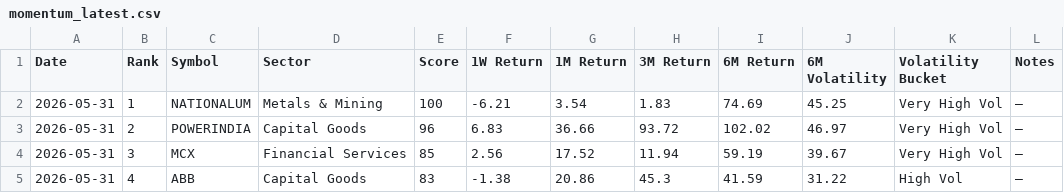
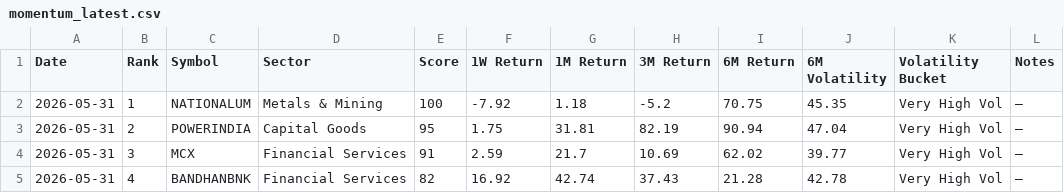
Before and after one commit to lightninbulls-stack/hanush-app, a CSV file: backend/data/momentum_latest.csv, drawn as a sheet; only a part is shown; the diff covers the shown part only.

```diff
--- a/backend/data/momentum_latest.csv
+++ b/backend/data/momentum_latest.csv
@@ -1,5 +1,5 @@
 Date,Rank,Symbol,Sector,Score,1W Return,1M Return,3M Return,6M Return,6M Volatility,Volatility Bucket,Notes
-2026-05-31,1,NATIONALUM,Metals & Mining,100,-6.21,3.54,1.83,74.69,45.25,Very High Vol,—
-2026-05-31,2,POWERINDIA,Capital Goods,96,6.83,36.66,93.72,102.02,46.97,Very High Vol,—
-2026-05-31,3,MCX,Financial Services,85,2.56,17.52,11.94,59.19,39.67,Very High Vol,—
-2026-05-31,4,ABB,Capital Goods,83,-1.38,20.86,45.3,41.59,31.22,High Vol,—
+2026-05-31,1,NATIONALUM,Metals & Mining,100,-7.92,1.18,-5.2,70.75,45.35,Very High Vol,—
+2026-05-31,2,POWERINDIA,Capital Goods,95,1.75,31.81,82.19,90.94,47.04,Very High Vol,—
+2026-05-31,3,MCX,Financial Services,91,2.59,21.7,10.69,62.02,39.77,Very High Vol,—
+2026-05-31,4,BANDHANBNK,Financial Services,82,16.92,42.74,37.43,21.28,42.78,Very High Vol,—
```
Also changed, not shown: 130 edited cells elsewhere in this file.
